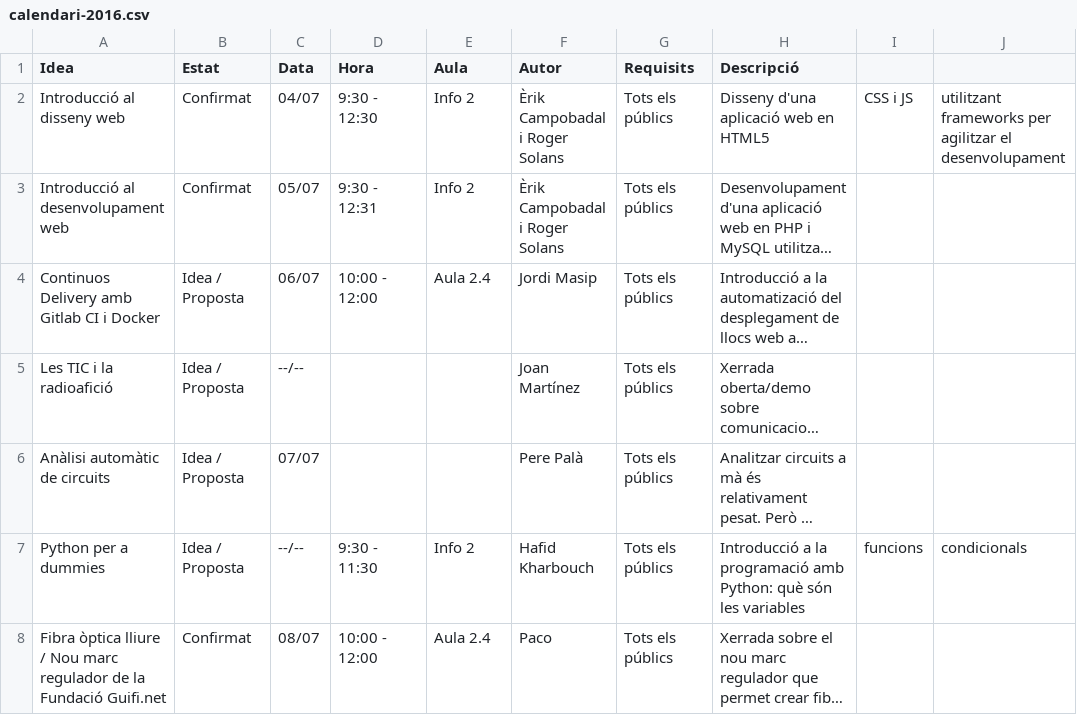
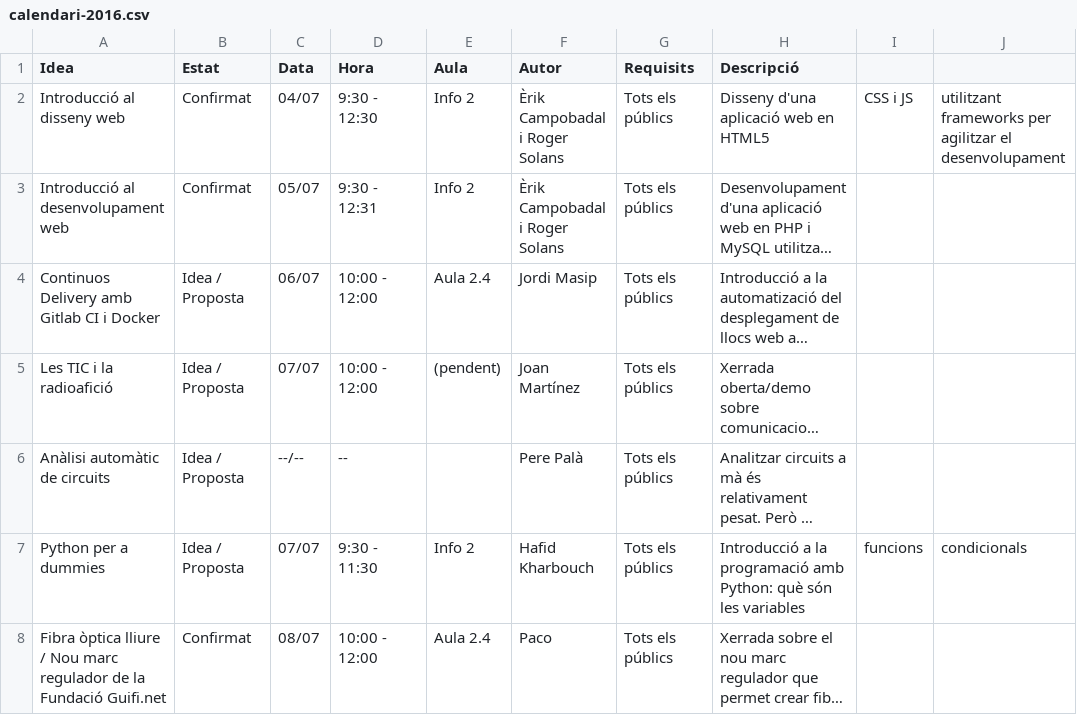
Before and after one commit to masipcat/frikiweek.cat, a CSV file: www/frikiweek.cat/calendari-2016.csv, drawn as a sheet; only a part is shown; long unchanged cells end in …; the diff names each change by its address in the sheet, - before the commit and + after, or states it on an @@ line.

Commit message:
Actualització del calendari

```diff
--- a/www/frikiweek.cat/calendari-2016.csv
+++ b/www/frikiweek.cat/calendari-2016.csv
-C5 (Data): --/--
+C5 (Data): 07/07
-D5 (Hora): (empty)
+D5 (Hora): 10:00 - 12:00
-E5 (Aula): (empty)
+E5 (Aula): (pendent)
-C6 (Data): 07/07
+C6 (Data): --/--
-D6 (Hora): (empty)
+D6 (Hora): --
-C7 (Data): --/--
+C7 (Data): 07/07
```
